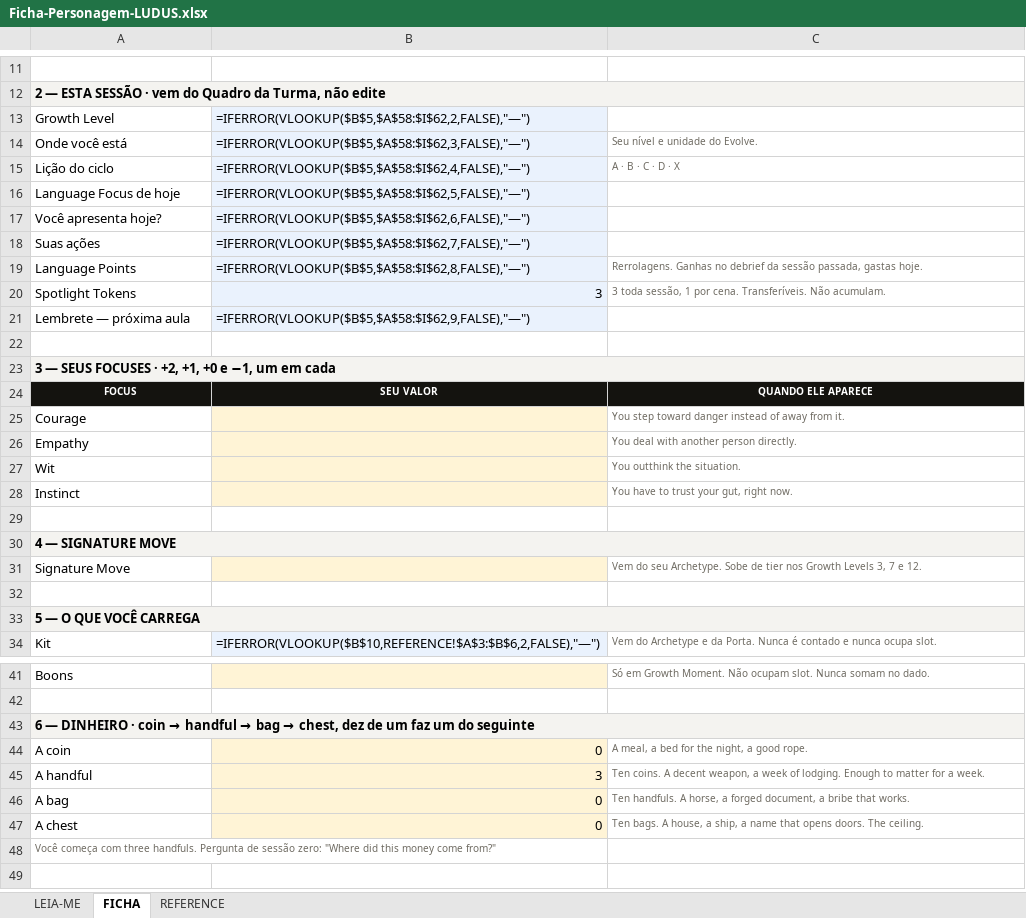
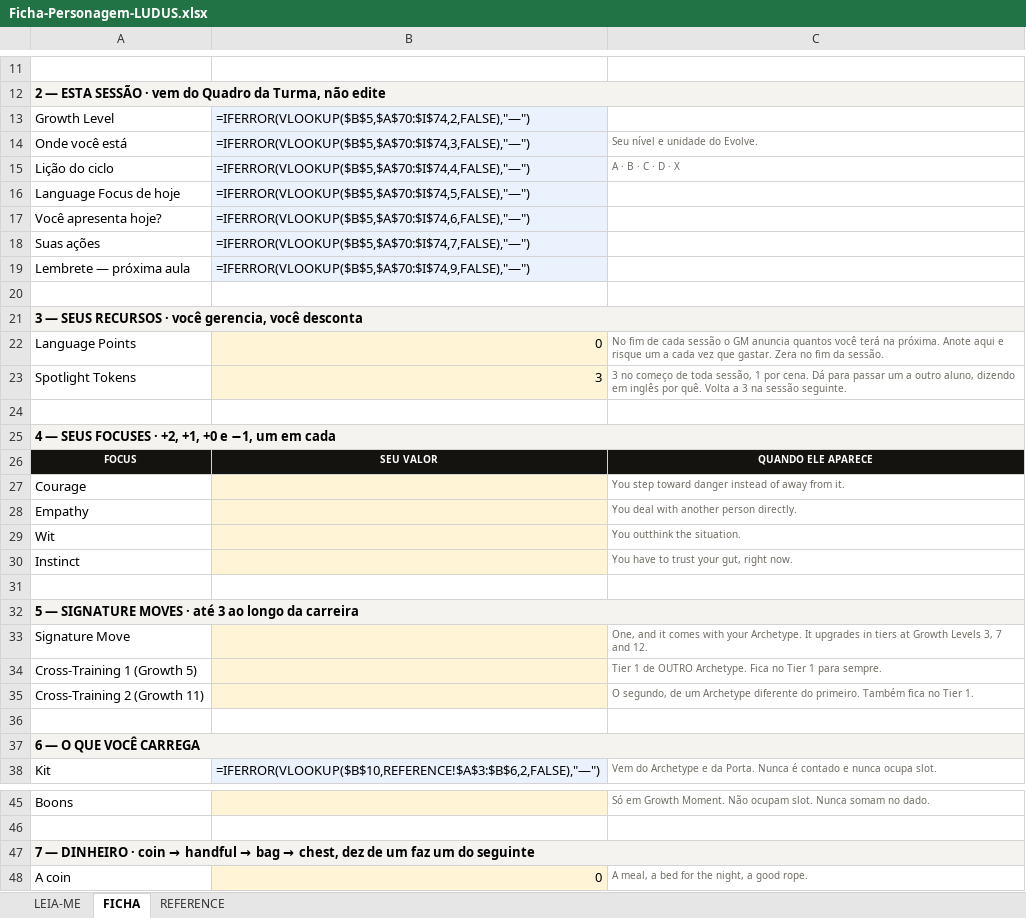
Before and after one commit to teacherfabiorj-ludify/ludus-rpl, an Excel workbook: planilhas/Ficha-Personagem-LUDUS.xlsx, sheet FICHA, drawn as a sheet; only a part is shown, gaps mark what is left out; the shorter side is filled out with more unchanged rows; values as stored, in another font and other column widths than the file's, no borders; formulas without a stored value are shown as written; removed rows and columns are numbered as before the commit, all else as after; the diff covers the shown part only; the diff names each change by its address in the sheet, - before the commit and + after, or states it on an @@ line.

```diff
--- a/planilhas/Ficha-Personagem-LUDUS.xlsx (sheet FICHA)
+++ b/planilhas/Ficha-Personagem-LUDUS.xlsx (sheet FICHA)
-B13: =IFERROR(VLOOKUP($B$5,$A$58:$I$62,2,FALSE),"—")
+B13: =IFERROR(VLOOKUP($B$5,$A$70:$I$74,2,FALSE),"—")
-B14: =IFERROR(VLOOKUP($B$5,$A$58:$I$62,3,FALSE),"—")
+B14: =IFERROR(VLOOKUP($B$5,$A$70:$I$74,3,FALSE),"—")
-B15: =IFERROR(VLOOKUP($B$5,$A$58:$I$62,4,FALSE),"—")
+B15: =IFERROR(VLOOKUP($B$5,$A$70:$I$74,4,FALSE),"—")
-B16: =IFERROR(VLOOKUP($B$5,$A$58:$I$62,5,FALSE),"—")
+B16: =IFERROR(VLOOKUP($B$5,$A$70:$I$74,5,FALSE),"—")
-B17: =IFERROR(VLOOKUP($B$5,$A$58:$I$62,6,FALSE),"—")
+B17: =IFERROR(VLOOKUP($B$5,$A$70:$I$74,6,FALSE),"—")
-B18: =IFERROR(VLOOKUP($B$5,$A$58:$I$62,7,FALSE),"—")
+B18: =IFERROR(VLOOKUP($B$5,$A$70:$I$74,7,FALSE),"—")
-row 19: Language Points | =IFERROR(VLOOKUP($B$5,$A$58:$I$62,8,FALSE),"—") | Rerrolagens. Ganhas no debrief da sessão passada, gastas hoje.
-row 20: Spotlight Tokens | 3 | 3 toda sessão, 1 por cena. Transferíveis. Não acumulam.
-B19: =IFERROR(VLOOKUP($B$5,$A$58:$I$62,9,FALSE),"—")
+B19: =IFERROR(VLOOKUP($B$5,$A$70:$I$74,9,FALSE),"—")
-A21: …— SEUS FOCUSES · +2, +1, +0 e −1, um em cada
+A21: …— SEUS RECURSOS · você gerencia, você desconta
+row 22: Language Points | 0 | No fim de cada sessão o GM anuncia quantos você terá na próxima. Anote aqui e risque um a cada vez que gastar. Zera no fim da sessão.
+row 23: Spotlight Tokens | 3 | 3 no começo de toda sessão, 1 por cena. Dá para passar um a outro aluno, dizendo em inglês por quê. Volta a 3 na sessão seguinte.
+row 24: (empty)
+row 25: 4 — SEUS FOCUSES · +2, +1, +0 e −1, um em cada
-A32: 4 — SIGNATURE MOVE
+A32: 5 — SIGNATURE MOVES · até 3 ao longo da carreira
-C33: Vem do seu Archetype. Sobe de tier nos Growth Levels 3, 7 e 12.
+C33: One, and it comes with your Archetype. It upgrades in tiers at Growth Levels 3, 7 and 12.
+row 34: Cross-Training 1 (Growth 5) |  | Tier 1 de OUTRO Archetype. Fica no Tier 1 para sempre.
+row 35: Cross-Training 2 (Growth 11) |  | O segundo, de um Archetype diferente do primeiro. Também fica no Tier 1.
-A37: 5 — O QUE VOCÊ CARREGA
+A37: 6 — O QUE VOCÊ CARREGA
-A47: 6 — DINHEIRO…
+A47: 7 — DINHEIRO…
```
Also changed, not shown: 8 added rows, 3 edited cells and cell formats elsewhere in this sheet, sheet REFERENCE, sheet LEIA-ME, planilhas/Painel-Turma-LUDUS.xlsx, planilhas/Quadro-Turma-LUDUS.xlsx, 20 other files.
